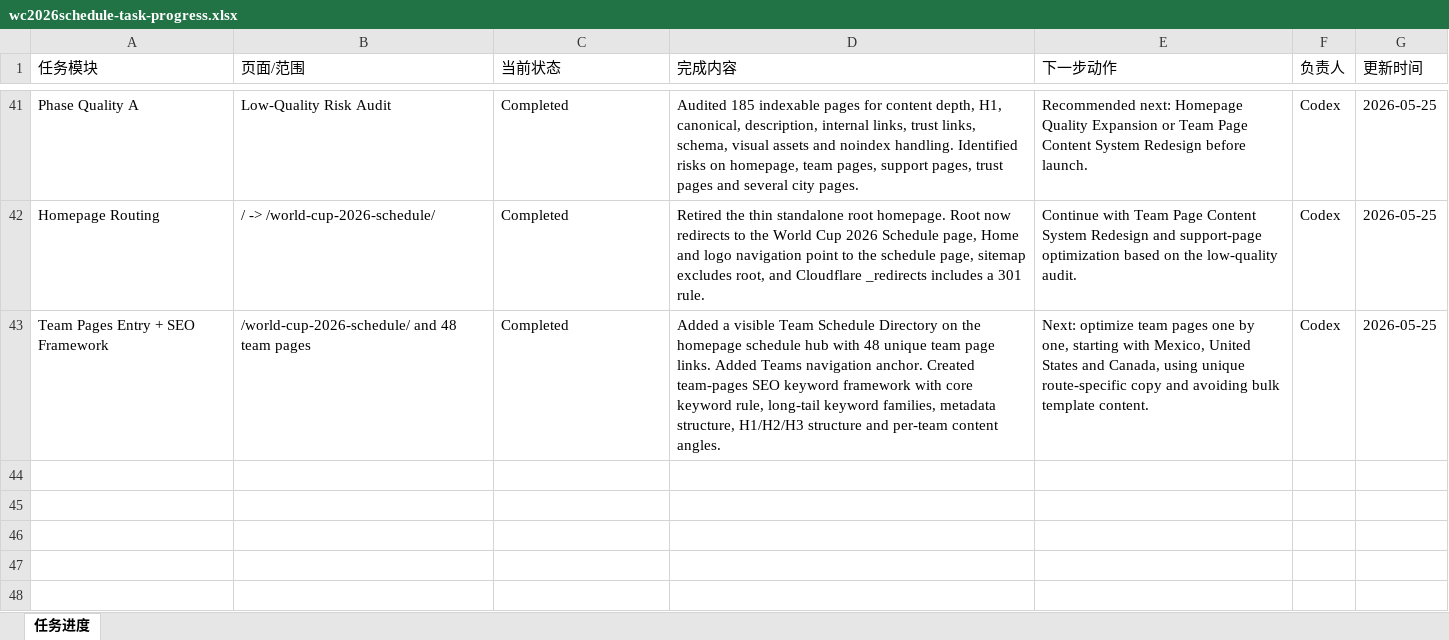
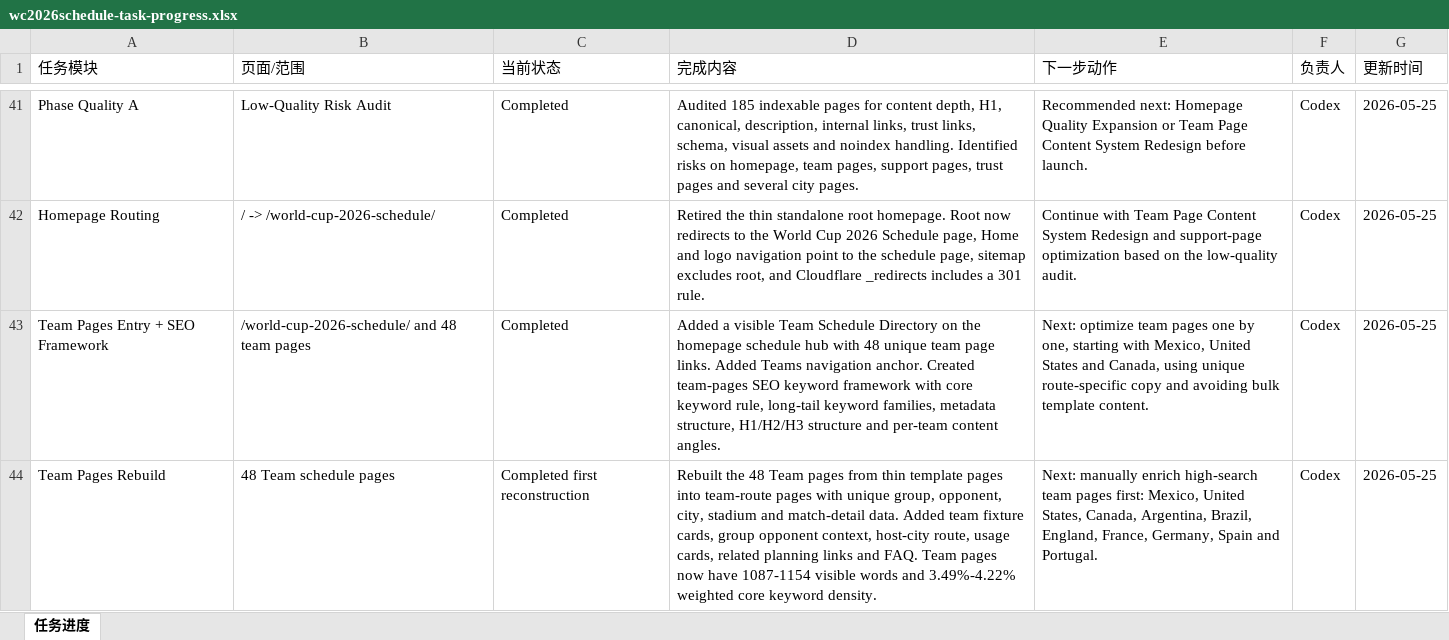
Before and after one commit to alabamajumia-del/wc2026schedule, an Excel workbook: task-progress/wc2026schedule-task-progress.xlsx, sheet 任务进度, drawn as a sheet; only a part is shown, gaps mark what is left out; values as stored, in another font and other column widths than the file's, no borders; the diff names each change by its address in the sheet, - before the commit and + after, or states it on an @@ line.

Commit message:
Rebuild team schedule pages

```diff
--- a/task-progress/wc2026schedule-task-progress.xlsx (sheet 任务进度)
+++ b/task-progress/wc2026schedule-task-progress.xlsx (sheet 任务进度)
+row 44: Team Pages Rebuild | 48 Team schedule pages | Completed first reconstruction | Rebuilt the 48 Team pages from thin template pages into team-route pages with unique group, opponent, city, stadium and match-detail data. Added team fixture cards, group opponent context, host-city route, usage cards, related planning links and FAQ. Team pages now have 1087-1154 visible words and 3.49%-4.22% weighted core keyword density. | Next: manually enrich high-search team pages first: Mexico, United States, Canada, Argentina, Brazil, England, France, Germany, Spain and Portugal. | Codex | 2026-05-25
```
Also changed, not shown: 5 other files.
